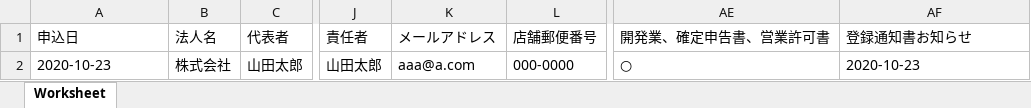
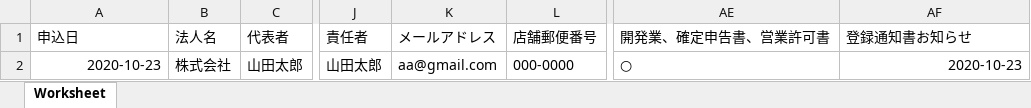
Before and after one commit to tomo834/nail, an Excel workbook: storage/app/public/sample.xlsx, sheet Worksheet, drawn as a sheet; only a part is shown, gaps mark what is left out; values as stored, in another font and other column widths than the file's, no borders; the diff names each change by its address in the sheet, - before the commit and + after, or states it on an @@ line.

Commit message:
Add files via upload

```diff
--- a/storage/app/public/sample.xlsx (sheet Worksheet)
+++ b/storage/app/public/sample.xlsx (sheet Worksheet)
-A2 alignment: left
+A2 alignment: right
-K2 (メールアドレス): aaa@a.com
+K2 (メールアドレス): aa@gmail.com
-AF2 alignment: left
+AF2 alignment: right
```
